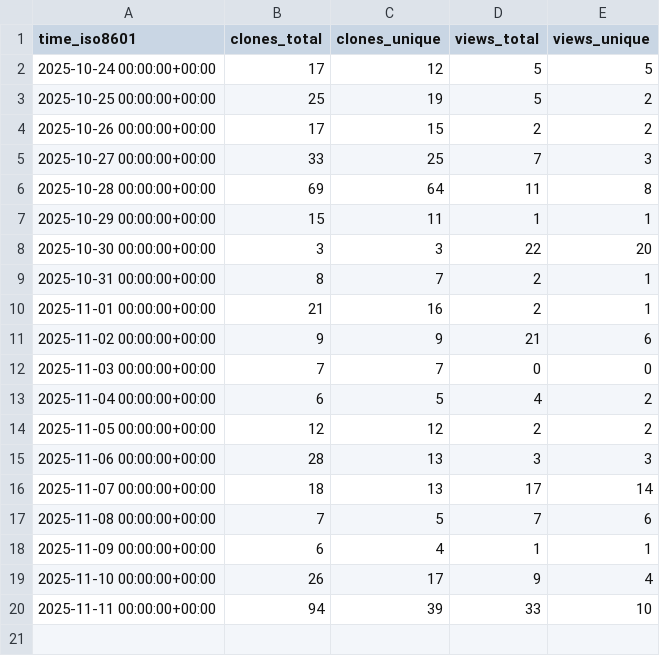
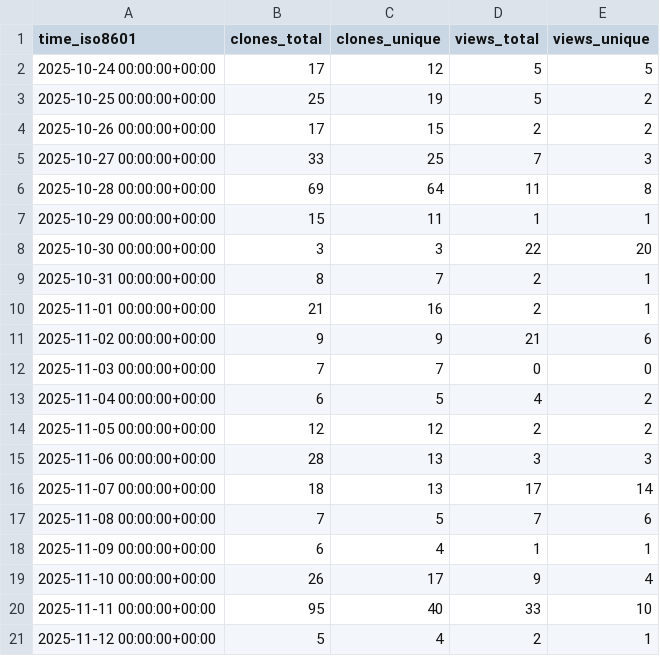
Before and after one commit to pancsta/asyncmachine-go, a CSV file: pancsta/asyncmachine-go/ghrs-data/views_clones_aggregate.csv, drawn as a sheet.

```diff
--- a/pancsta/asyncmachine-go/ghrs-data/views_clones_aggregate.csv
+++ b/pancsta/asyncmachine-go/ghrs-data/views_clones_aggregate.csv
@@ -19,2 +19,3 @@ time_iso8601,clones_total,clones_unique,views_total,views_unique
 2025-11-10 00:00:00+00:00,26,17,9,4
-2025-11-11 00:00:00+00:00,94,39,33,10
+2025-11-11 00:00:00+00:00,95,40,33,10
+2025-11-12 00:00:00+00:00,5,4,2,1
```
Also changed, not shown: 1 other file.
